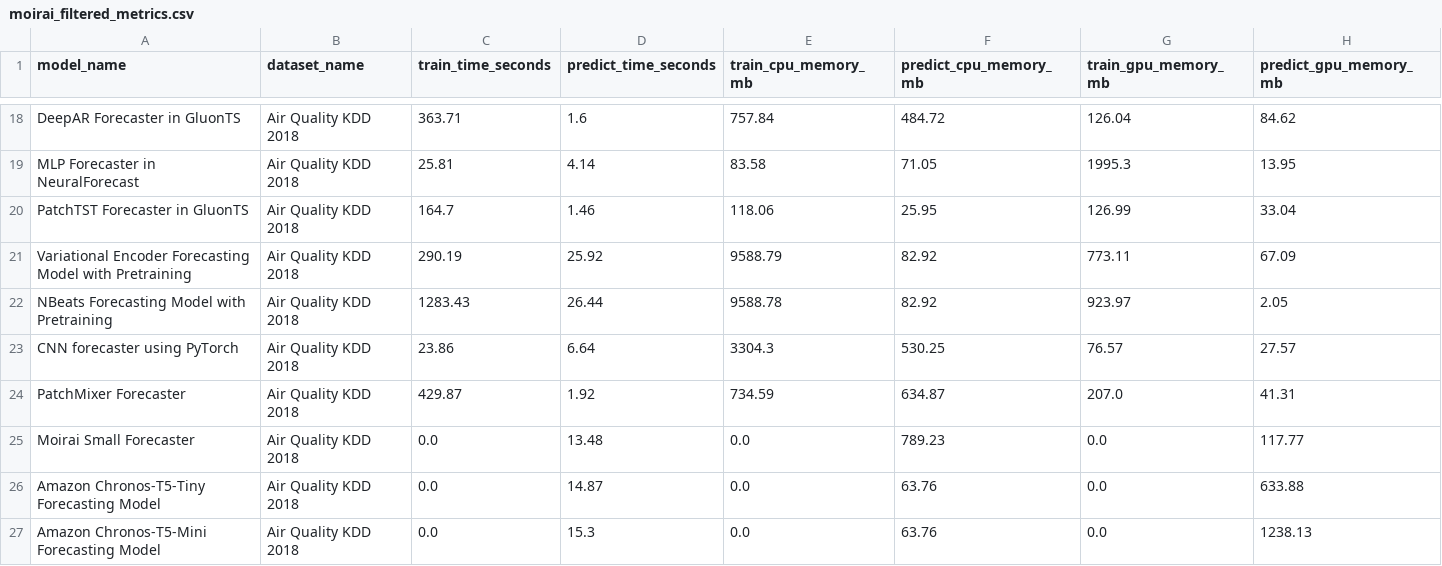
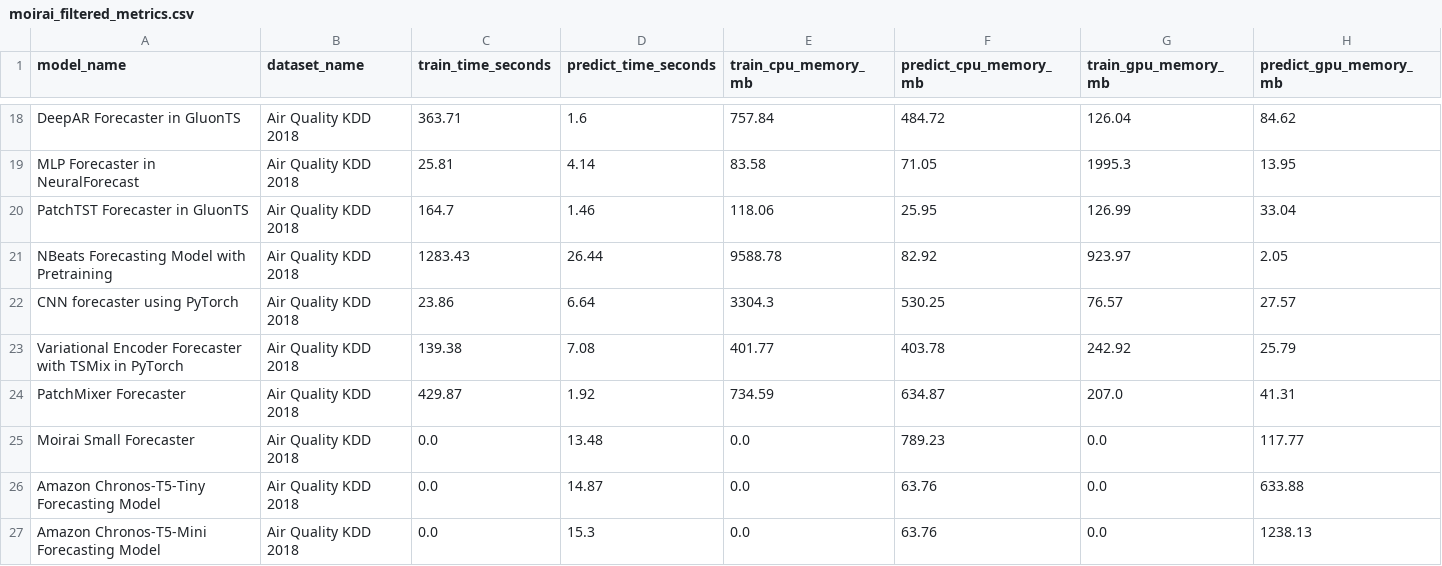
Before and after one commit to readytensor/rt_forecasting_foundational_models, a CSV file: outputs/moirai/moirai_filtered_metrics.csv, drawn as a sheet; only a part is shown, gaps mark what is left out.

```diff
--- a/outputs/moirai/moirai_filtered_metrics.csv
+++ b/outputs/moirai/moirai_filtered_metrics.csv
@@ -20,5 +20,5 @@ MLP Forecaster in NeuralForecast,Air Quality KDD 2018,25.81,4.14,83.58,71.05,199
 PatchTST Forecaster in GluonTS,Air Quality KDD 2018,164.7,1.46,118.06,25.95,126.99,33.04
-Variational Encoder Forecasting Model with Pretraining,Air Quality KDD 2018,290.19,25.92,9588.79,82.92,773.11,67.09
 NBeats Forecasting Model with Pretraining,Air Quality KDD 2018,1283.43,26.44,9588.78,82.92,923.97,2.05
 CNN forecaster using PyTorch,Air Quality KDD 2018,23.86,6.64,3304.3,530.25,76.57,27.57
+Variational Encoder Forecaster with TSMix in PyTorch,Air Quality KDD 2018,139.38,7.08,401.77,403.78,242.92,25.79
 PatchMixer Forecaster,Air Quality KDD 2018,429.87,1.92,734.59,634.87,207.0,41.31
```
Also changed, not shown: inputs/moirai/moirai-forecasting-models.csv, inputs/moirai/moirai_docker_image_sizes.csv, 10 other files.
